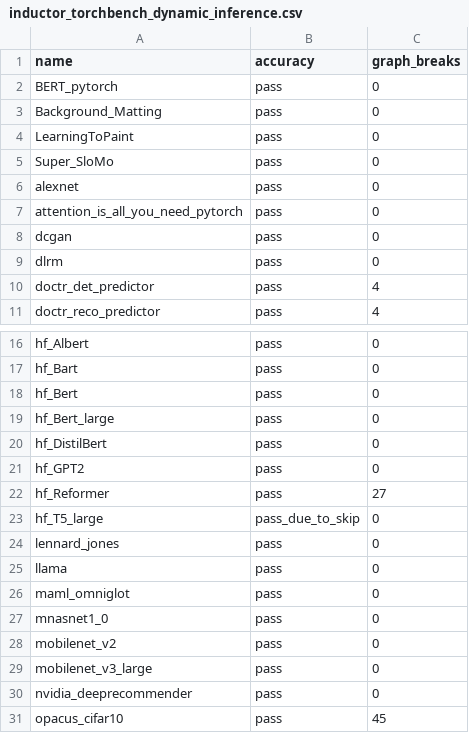
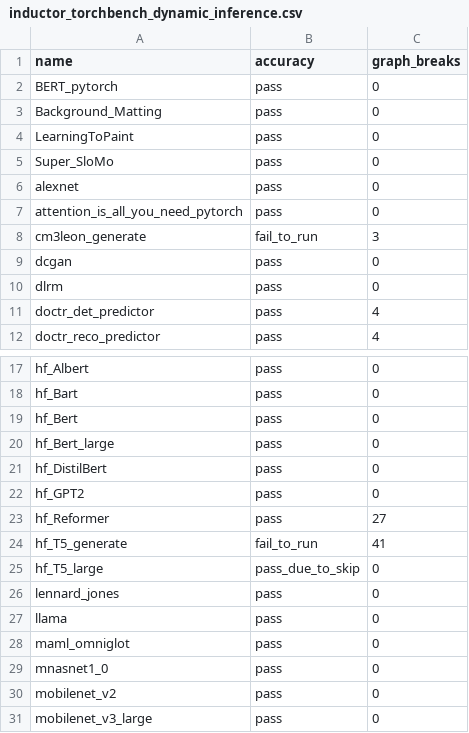
Before and after one commit to Happyektoo/pytorch, a CSV file: benchmarks/dynamo/ci_expected_accuracy/inductor_torchbench_dynamic_inference.csv, drawn as a sheet; only a part is shown, gaps mark what is left out; the shorter side is filled out with more unchanged rows; the diff names each change by its address in the sheet, - before the commit and + after, or states it on an @@ line.

Commit message:
Update torchbench pin (#101071)
Signed-off-by: Edward Z. Yang <ezyang@meta.com>

Pull Request resolved: https://github.com/pytorch/pytorch/pull/101071
Approved by: https://github.com/malfet

```diff
--- a/benchmarks/dynamo/ci_expected_accuracy/inductor_torchbench_dynamic_inference.csv
+++ b/benchmarks/dynamo/ci_expected_accuracy/inductor_torchbench_dynamic_inference.csv
+row 8: cm3leon_generate | fail_to_run | 3
+row 24: hf_T5_generate | fail_to_run | 41
```
Also changed, not shown: benchmarks/dynamo/ci_expected_accuracy/inductor_torchbench_dynamic_training.csv, benchmarks/dynamo/ci_expected_accuracy/inductor_torchbench_inference.csv, 5 other files.
